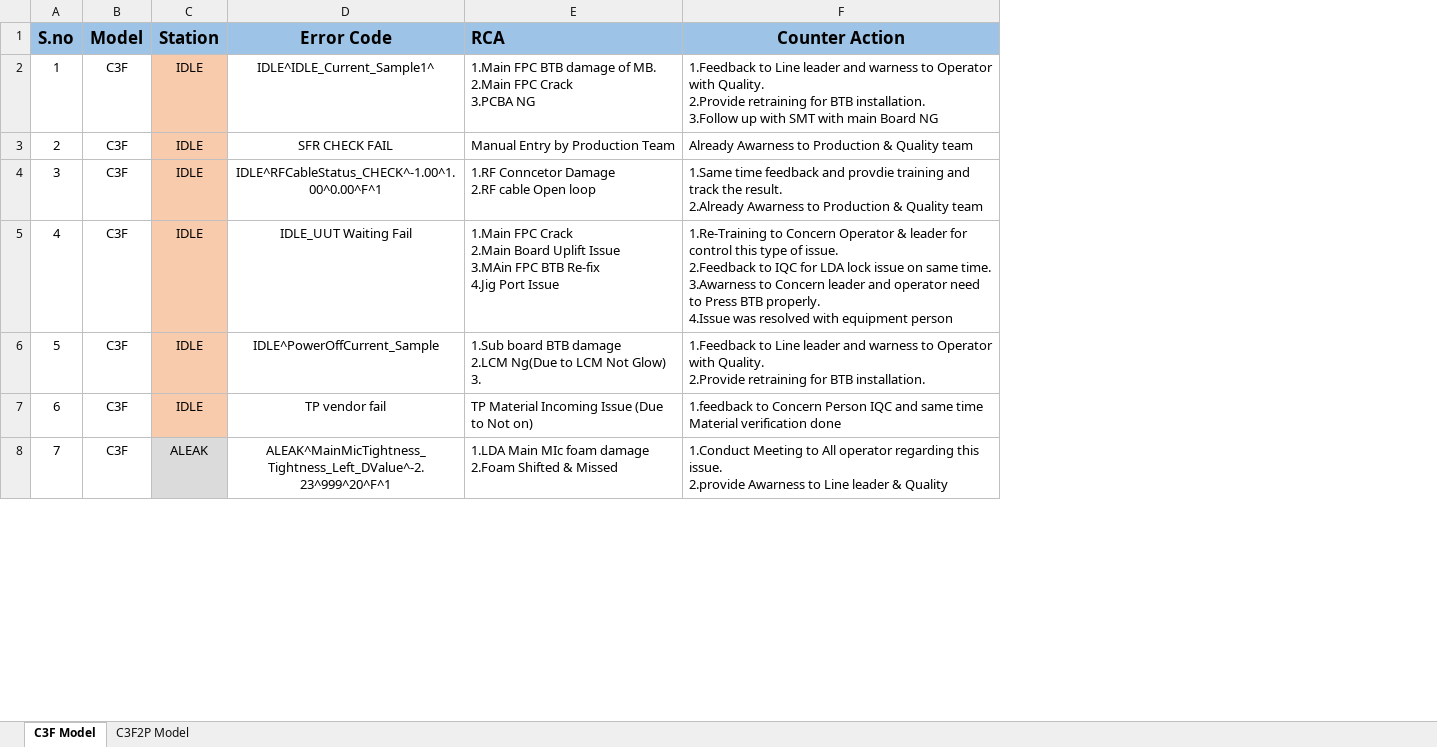
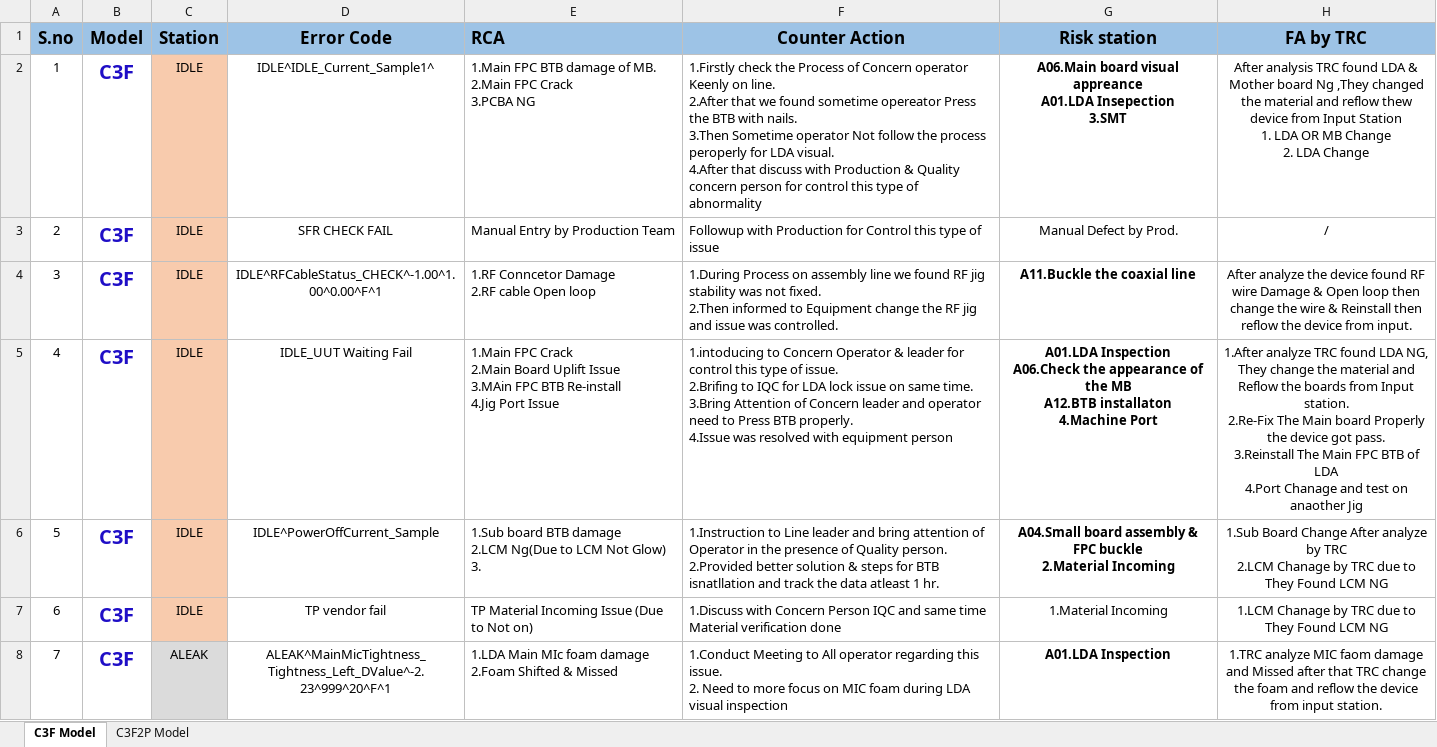
Before and after one commit to immahesh111/fa_xiomicookbook, an Excel workbook: Xiomi.xlsx, sheet C3F Model, drawn as a sheet; only a part is shown; values as stored, in another font and other column widths than the file's, no borders; ↵ is a line break in a cell; the diff covers the shown part only; the diff names each change by its address in the sheet, - before the commit and + after, or states it on an @@ line.

```diff
--- a/Xiomi.xlsx (sheet C3F Model)
+++ b/Xiomi.xlsx (sheet C3F Model)
+column G (Risk station), rows 2-8: A06.Main board visual appreance ↵ A01.LDA Insepection ↵ 3.SMT | Manual Defect by Prod. | A11.Buckle the coaxial line | A01.LDA Inspection ↵ A06.Check the appearance of the MB ↵ A12.BTB installaton ↵ 4.Machine Port | A04.Small board assembly & FPC buckle ↵ 2.Material Incoming | 1.Material Incoming | A01.LDA Inspection
+column H (FA by TRC), rows 2-8: After analysis TRC found LDA & Mother board Ng ,They changed the material and reflow thew device from Input Station ↵ 1. LDA OR MB Change ↵ 2. LDA Change | / | After analyze the device found RF wire Damage & Open loop then change the wire & Reinstall then reflow the device from input. | 1.After analyze TRC found LDA NG, They change the material and Reflow the boards from Input station. ↵ 2.Re-Fix The Main board Properly the device got pass. ↵ 3.Reinstall The Main FPC BTB of LDA ↵ 4.Port Chanage and test on anaother Jig | 1.Sub Board Change After analyze by TRC ↵ 2.LCM Chanage by TRC due to They Found LCM NG | 1.LCM Chanage by TRC due to They Found LCM NG | 1.TRC analyze MIC faom damage and Missed after that TRC change the foam and reflow the device from input station.
@@ B2:B8 bold: off → on, text colour: black → #1F0EC6, text size: larger @@
-F2 (Counter Action): 1.Feedback to Line leader and warness to Operator with Quality. ↵ 2.Provide retraining for BTB installation. ↵ 3.Follow up with SMT with main Board NG
+F2 (Counter Action): 1.Firstly check the Process of Concern operator Keenly on line. ↵ 2.After that we found sometime opereator Press the BTB with nails. ↵ 3.Then Sometime operator Not follow the process peroperly for LDA visual. ↵ 4.After that discuss with Production & Quality concern person for control this type of abnormality
-F3 (Counter Action): Already Awarness to Production & Quality team
+F3 (Counter Action): Followup with Production for Control this type of issue
-F4 (Counter Action): 1.Same time feedback and provdie training and track the result. ↵ 2.Already Awarness to Production & Quality team
+F4 (Counter Action): 1.During Process on assembly line we found RF jig stability was not fixed. ↵ 2.Then informed to Equipment change the RF jig and issue was controlled.
-E5 (RCA): …FPC BTB Re-fix ↵ 4.Jig Port…
+E5 (RCA): …FPC BTB Re-install ↵ 4.Jig Port…
-F5 (Counter Action): 1.Re-Training to Concern Operator & leader for control this type of issue. ↵ 2.Feedback to IQC for LDA lock issue on same time. ↵ 3.Awarness to Concern leader…
+F5 (Counter Action): 1.intoducing to Concern Operator & leader for control this type of issue. ↵ 2.Brifing to IQC for LDA lock issue on same time. ↵ 3.Bring Attention of Concern leader…
-F6 (Counter Action): 1.Feedback to Line leader and warness to Operator with Quality. ↵ 2.Provide retraining for BTB installation.
+F6 (Counter Action): 1.Instruction to Line leader and bring attention of Operator in the presence of Quality person. ↵ 2.Provided better solution & steps for BTB isnatllation and track the data atleast 1 hr.
-F7 (Counter Action): 1.feedback to Concern Person…
+F7 (Counter Action): 1.Discuss with Concern Person…
-F8 (Counter Action): …this issue. ↵ 2.provide Awarness to Line leader & Quality
+F8 (Counter Action): …this issue. ↵ 2. Need to more focus on MIC foam during LDA visual inspection
```
Also changed, not shown: 24 edited cells and cell formats elsewhere in this sheet, sheet C3F2P Model, 1 other file.
